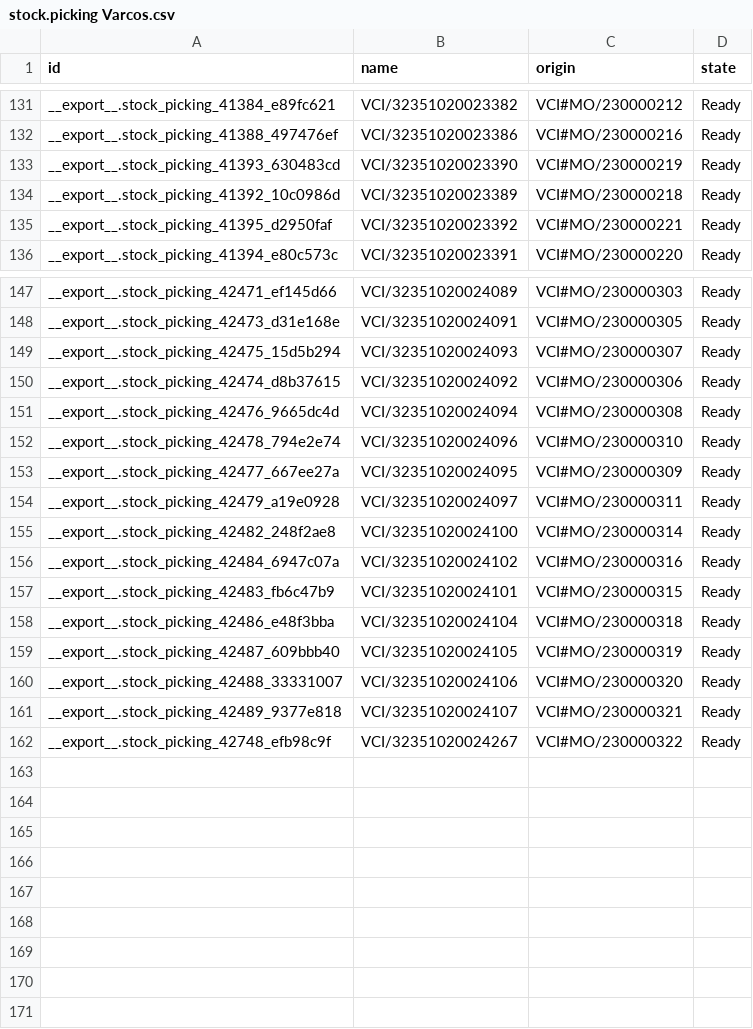
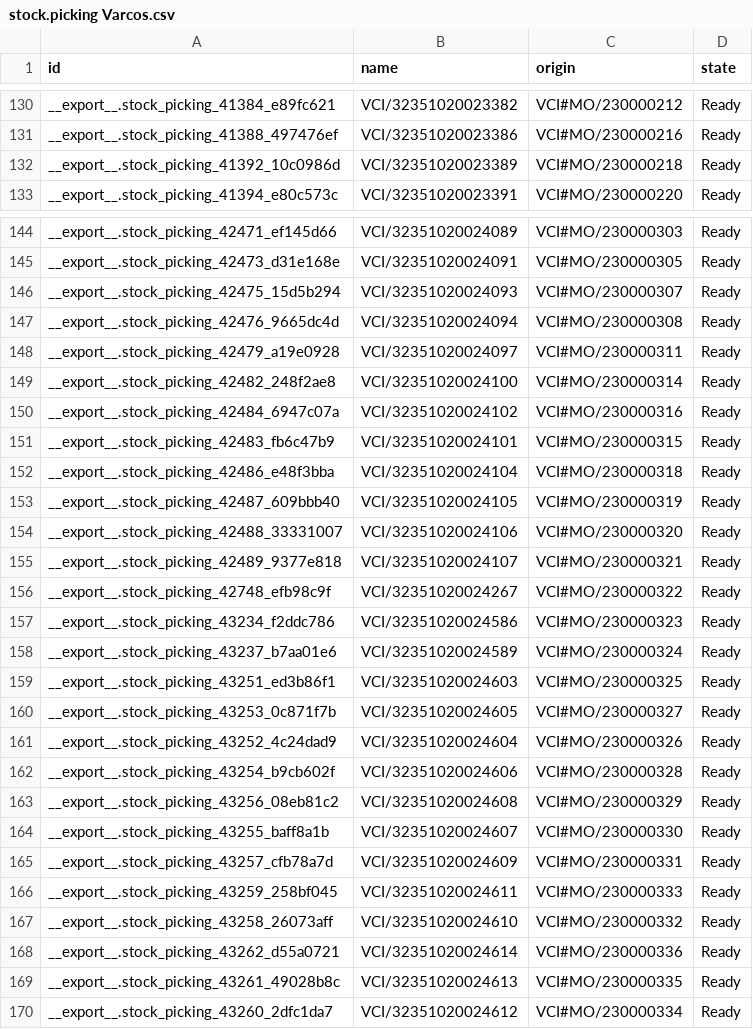
Before and after one commit to adminppl/Files, a CSV file: PARAGON/MO/stock.picking Varcos.csv, drawn as a sheet; only a part is shown, gaps mark what is left out; the diff covers the shown part only.

```diff
--- a/PARAGON/MO/stock.picking Varcos.csv
+++ b/PARAGON/MO/stock.picking Varcos.csv
@@ -132,5 +131,3 @@
 "__export__.stock_picking_41388_497476ef","VCI/32351020023386","VCI#MO/230000216","Ready"
-"__export__.stock_picking_41393_630483cd","VCI/32351020023390","VCI#MO/230000219","Ready"
 "__export__.stock_picking_41392_10c0986d","VCI/32351020023389","VCI#MO/230000218","Ready"
-"__export__.stock_picking_41395_d2950faf","VCI/32351020023392","VCI#MO/230000221","Ready"
 "__export__.stock_picking_41394_e80c573c","VCI/32351020023391","VCI#MO/230000220","Ready"
@@ -149,6 +146,3 @@
 "__export__.stock_picking_42475_15d5b294","VCI/32351020024093","VCI#MO/230000307","Ready"
-"__export__.stock_picking_42474_d8b37615","VCI/32351020024092","VCI#MO/230000306","Ready"
 "__export__.stock_picking_42476_9665dc4d","VCI/32351020024094","VCI#MO/230000308","Ready"
-"__export__.stock_picking_42478_794e2e74","VCI/32351020024096","VCI#MO/230000310","Ready"
-"__export__.stock_picking_42477_667ee27a","VCI/32351020024095","VCI#MO/230000309","Ready"
 "__export__.stock_picking_42479_a19e0928","VCI/32351020024097","VCI#MO/230000311","Ready"
@@ -162 +156,15 @@
 "__export__.stock_picking_42748_efb98c9f","VCI/32351020024267","VCI#MO/230000322","Ready"
+"__export__.stock_picking_43234_f2ddc786","VCI/32351020024586","VCI#MO/230000323","Ready"
+"__export__.stock_picking_43237_b7aa01e6","VCI/32351020024589","VCI#MO/230000324","Ready"
+"__export__.stock_picking_43251_ed3b86f1","VCI/32351020024603","VCI#MO/230000325","Ready"
+"__export__.stock_picking_43253_0c871f7b","VCI/32351020024605","VCI#MO/230000327","Ready"
+"__export__.stock_picking_43252_4c24dad9","VCI/32351020024604","VCI#MO/230000326","Ready"
+"__export__.stock_picking_43254_b9cb602f","VCI/32351020024606","VCI#MO/230000328","Ready"
+"__export__.stock_picking_43256_08eb81c2","VCI/32351020024608","VCI#MO/230000329","Ready"
+"__export__.stock_picking_43255_baff8a1b","VCI/32351020024607","VCI#MO/230000330","Ready"
+"__export__.stock_picking_43257_cfb78a7d","VCI/32351020024609","VCI#MO/230000331","Ready"
+"__export__.stock_picking_43259_258bf045","VCI/32351020024611","VCI#MO/230000333","Ready"
+"__export__.stock_picking_43258_26073aff","VCI/32351020024610","VCI#MO/230000332","Ready"
+"__export__.stock_picking_43262_d55a0721","VCI/32351020024614","VCI#MO/230000336","Ready"
+"__export__.stock_picking_43261_49028b8c","VCI/32351020024613","VCI#MO/230000335","Ready"
+"__export__.stock_picking_43260_2dfc1da7","VCI/32351020024612","VCI#MO/230000334","Ready"
```
Also changed, not shown: 1 removed row elsewhere in this file, PARAGON/MO/mfg.snfg.line.csv, PARAGON/MO/stock.picking Paragon.csv, 2 other files.
